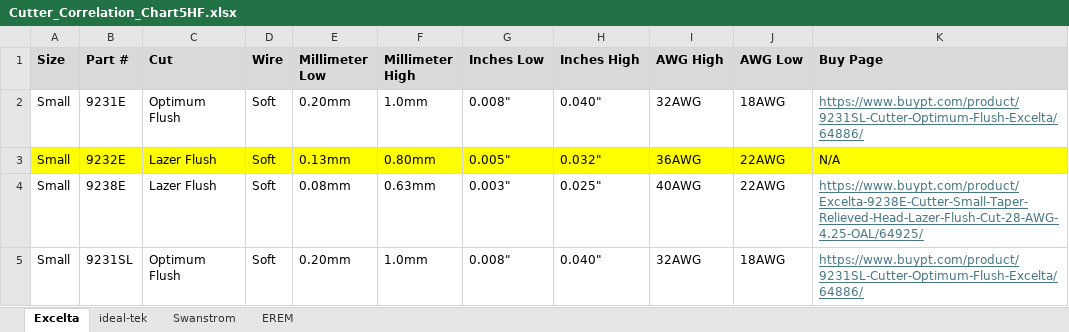
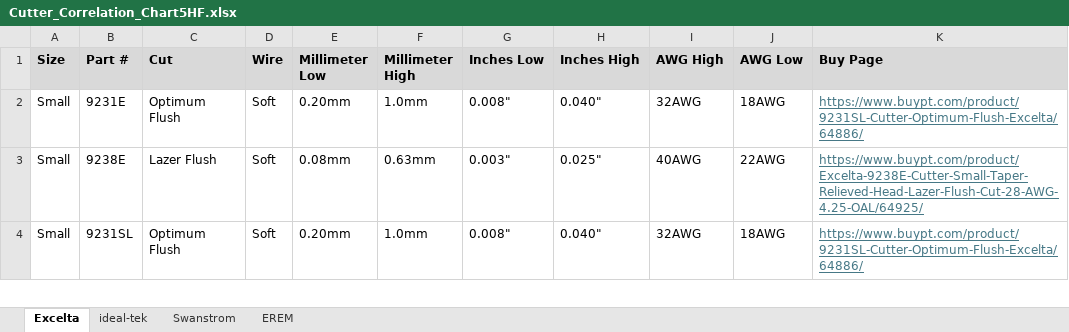
Before and after one commit to Dpersek-2/Practical-Tools-CCC-Final, an Excel workbook: Cutter_Correlation_Chart5HF.xlsx, sheet Excelta, drawn as a sheet; only a part is shown; values as stored, in another font and other column widths than the file's, no borders; the diff names each change by its address in the sheet, - before the commit and + after, or states it on an @@ line.

```diff
--- a/Cutter_Correlation_Chart5HF.xlsx (sheet Excelta)
+++ b/Cutter_Correlation_Chart5HF.xlsx (sheet Excelta)
-row 3: Small | 9232E | Lazer Flush | Soft | 0.13mm | 0.80mm | 0.005" | 0.032" | 36AWG | 22AWG | N/A
```
Also changed, not shown: sheet ideal-tek.
